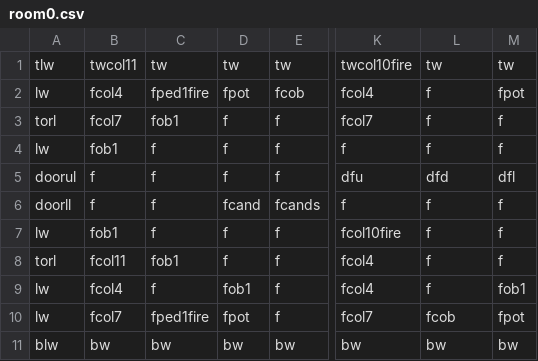
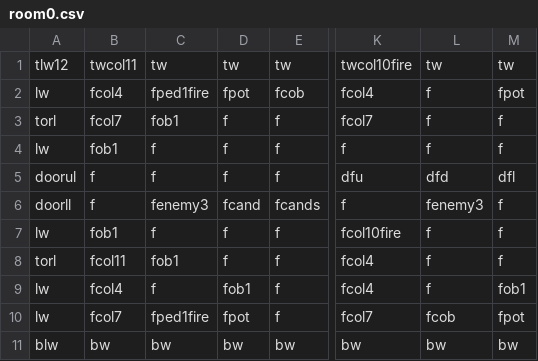
Before and after one commit to DylanSponder/Dungeon-Crawler, a CSV file: assets/Rooms/room0.csv, drawn as a sheet; only a part is shown, gaps mark what is left out; the diff names each change by its address in the sheet, - before the commit and + after, or states it on an @@ line.

```diff
--- a/assets/Rooms/room0.csv
+++ b/assets/Rooms/room0.csv
-A1: tlw
+A1: tlw12
-C6: f
+C6: fenemy3
-L6: f
+L6: fenemy3
```
Also changed, not shown: assets/Rooms/room1.csv, 9 other files.
